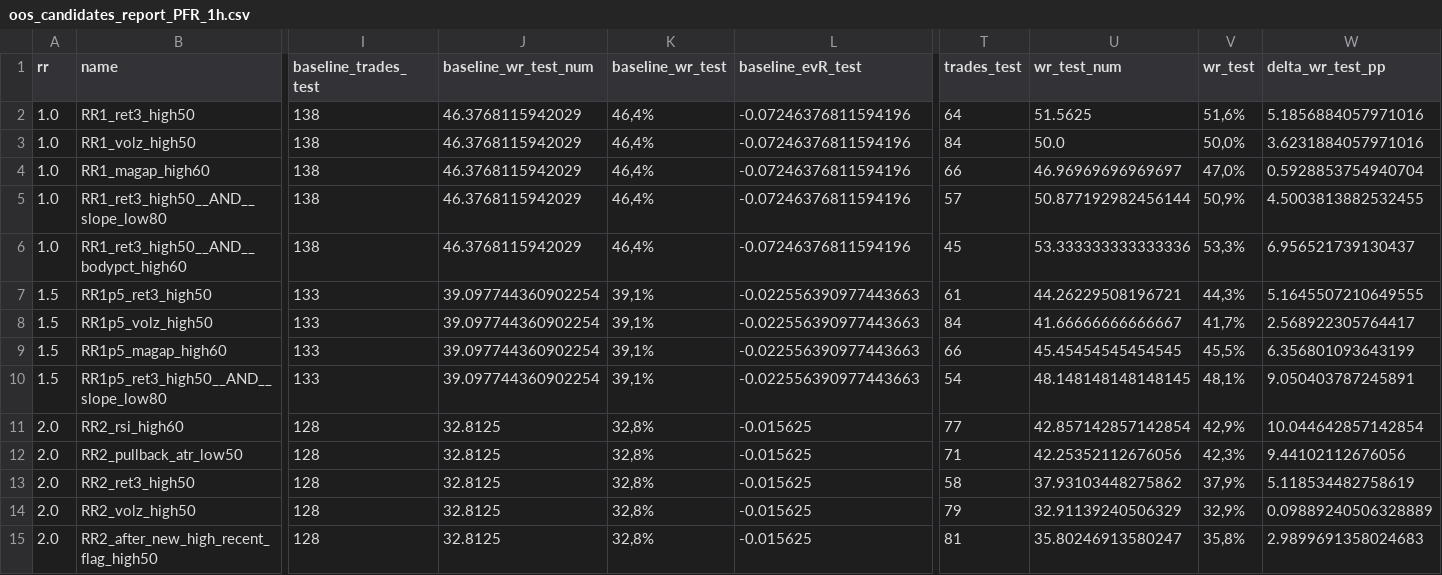
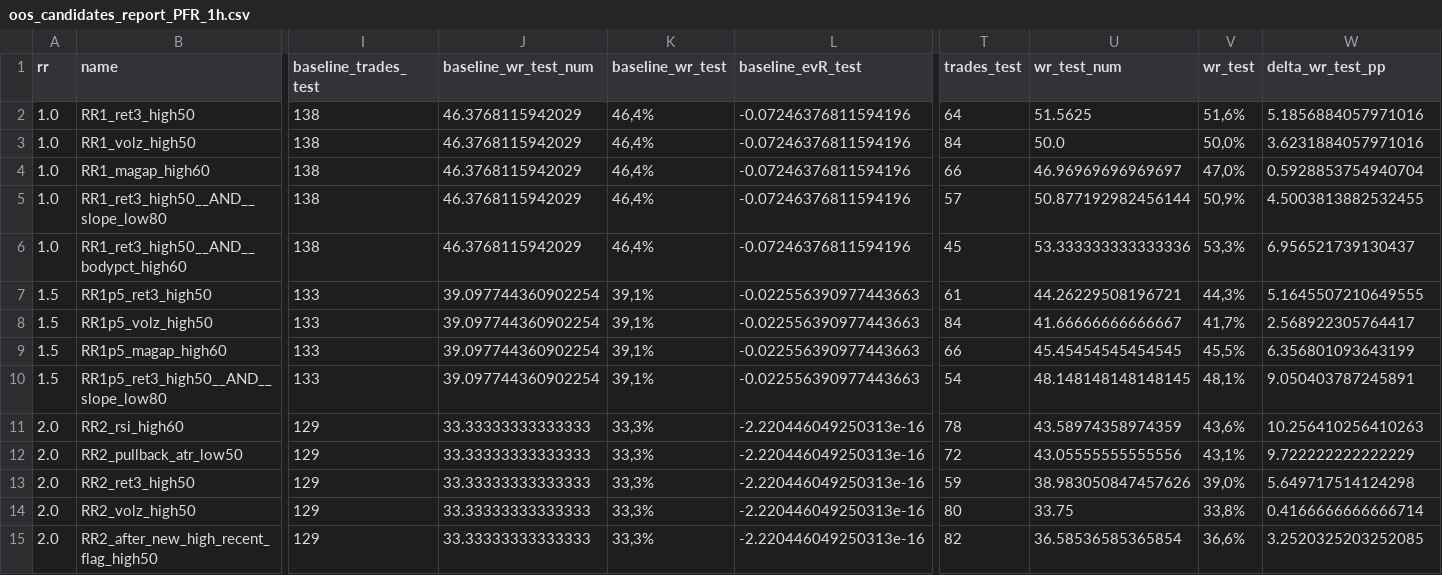
Before and after one commit to gabrielmachadogh/Backtests.v2, a CSV file: results/recommended/tf30/oos_candidates_report_PFR_1h.csv, drawn as a sheet; only a part is shown, gaps mark what is left out; the diff covers the shown part only; the diff names each change by its address in the sheet, - before the commit and + after, or states it on an @@ line.

```diff
--- a/results/recommended/tf30/oos_candidates_report_PFR_1h.csv
+++ b/results/recommended/tf30/oos_candidates_report_PFR_1h.csv
-I11:I15 (baseline_trades_test): 128
+I11:I15 (baseline_trades_test): 129
-J11:J15 (baseline_wr_test_num): 32.8125
+J11:J15 (baseline_wr_test_num): 33.33333333333333
-K11:K15 (baseline_wr_test): 32,8%
+K11:K15 (baseline_wr_test): 33,3%
-L11:L15 (baseline_evR_test): -0.015625
+L11:L15 (baseline_evR_test): -2.220446049250313e-16
-T11 (trades_test): 77
+T11 (trades_test): 78
-U11 (wr_test_num): 42.857142857142854
+U11 (wr_test_num): 43.58974358974359
-V11 (wr_test): 42,9%
+V11 (wr_test): 43,6%
-W11 (delta_wr_test_pp): 10.044642857142854
+W11 (delta_wr_test_pp): 10.256410256410263
-T12 (trades_test): 71
+T12 (trades_test): 72
-U12 (wr_test_num): 42.25352112676056
+U12 (wr_test_num): 43.05555555555556
-V12 (wr_test): 42,3%
+V12 (wr_test): 43,1%
-W12 (delta_wr_test_pp): 9.44102112676056
+W12 (delta_wr_test_pp): 9.722222222222229
-T13 (trades_test): 58
+T13 (trades_test): 59
-U13 (wr_test_num): 37.93103448275862
+U13 (wr_test_num): 38.983050847457626
-V13 (wr_test): 37,9%
+V13 (wr_test): 39,0%
-W13 (delta_wr_test_pp): 5.118534482758619
+W13 (delta_wr_test_pp): 5.649717514124298
-T14 (trades_test): 79
+T14 (trades_test): 80
-U14 (wr_test_num): 32.91139240506329
+U14 (wr_test_num): 33.75
-V14 (wr_test): 32,9%
+V14 (wr_test): 33,8%
-W14 (delta_wr_test_pp): 0.09889240506328889
+W14 (delta_wr_test_pp): 0.4166666666666714
-T15 (trades_test): 81
+T15 (trades_test): 82
-U15 (wr_test_num): 35.80246913580247
+U15 (wr_test_num): 36.58536585365854
-V15 (wr_test): 35,8%
+V15 (wr_test): 36,6%
-W15 (delta_wr_test_pp): 2.9899691358024683
+W15 (delta_wr_test_pp): 3.2520325203252085
```
Also changed, not shown: 15 edited cells elsewhere in this file, results/recommended/STABILITY.csv, results/recommended/tf20/oos_candidates_report_PFR_1h.csv, 7 other files.
